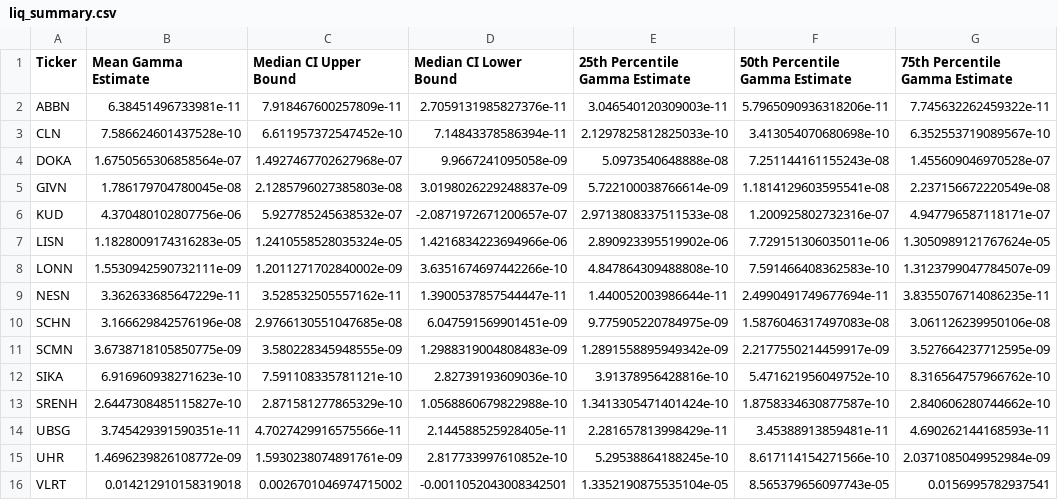
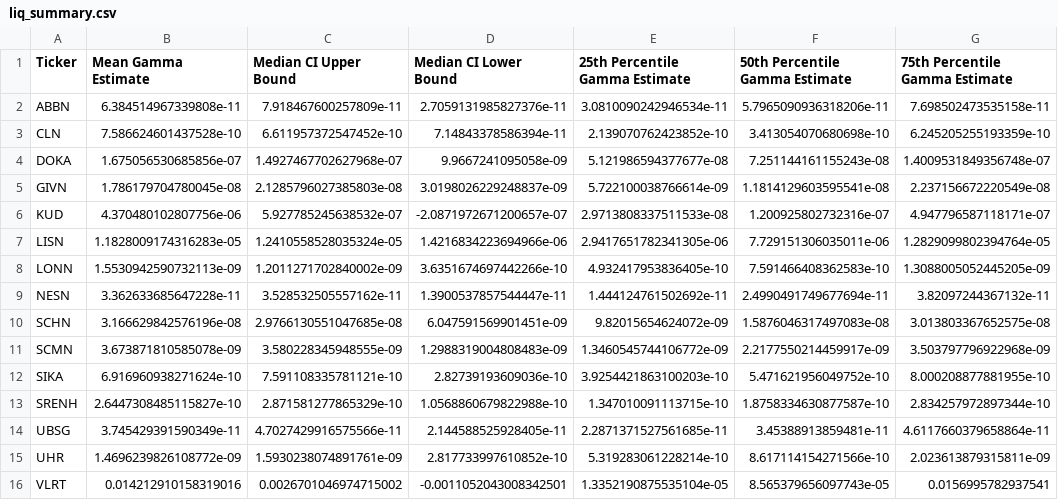
Before and after one commit to dianayjin/lending-value-model-for-illiquid-Lombard-financing, a CSV file: models/liq_param/liq_summary.csv, drawn as a sheet; only a part is shown; the diff names each change by its address in the sheet, - before the commit and + after, or states it on an @@ line.

```diff
--- a/models/liq_param/liq_summary.csv
+++ b/models/liq_param/liq_summary.csv
-B2 (Mean Gamma Estimate): 6.38451496733981e-11
+B2 (Mean Gamma Estimate): 6.384514967339808e-11
-E2 (25th Percentile Gamma Estimate): 3.046540120309003e-11
+E2 (25th Percentile Gamma Estimate): 3.0810090242946534e-11
-G2 (75th Percentile Gamma Estimate): 7.745632262459322e-11
+G2 (75th Percentile Gamma Estimate): 7.698502473535158e-11
-E3 (25th Percentile Gamma Estimate): 2.1297825812825033e-10
+E3 (25th Percentile Gamma Estimate): 2.139070762423852e-10
-G3 (75th Percentile Gamma Estimate): 6.352553719089567e-10
+G3 (75th Percentile Gamma Estimate): 6.245205255193359e-10
-B4 (Mean Gamma Estimate): 1.6750565306858564e-07
+B4 (Mean Gamma Estimate): 1.675056530685856e-07
-E4 (25th Percentile Gamma Estimate): 5.0973540648888e-08
+E4 (25th Percentile Gamma Estimate): 5.121986594377677e-08
-G4 (75th Percentile Gamma Estimate): 1.455609046970528e-07
+G4 (75th Percentile Gamma Estimate): 1.4009531849356748e-07
-E7 (25th Percentile Gamma Estimate): 2.890923395519902e-06
+E7 (25th Percentile Gamma Estimate): 2.9417651782341305e-06
-G7 (75th Percentile Gamma Estimate): 1.3050989121767624e-05
+G7 (75th Percentile Gamma Estimate): 1.2829099802394764e-05
-B8 (Mean Gamma Estimate): 1.5530942590732111e-09
+B8 (Mean Gamma Estimate): 1.5530942590732113e-09
-E8 (25th Percentile Gamma Estimate): 4.847864309488808e-10
+E8 (25th Percentile Gamma Estimate): 4.932417953836405e-10
-G8 (75th Percentile Gamma Estimate): 1.3123799047784507e-09
+G8 (75th Percentile Gamma Estimate): 1.3088005052445205e-09
-B9 (Mean Gamma Estimate): 3.362633685647229e-11
+B9 (Mean Gamma Estimate): 3.362633685647228e-11
-E9 (25th Percentile Gamma Estimate): 1.440052003986644e-11
+E9 (25th Percentile Gamma Estimate): 1.444124761502692e-11
-G9 (75th Percentile Gamma Estimate): 3.8355076714086235e-11
+G9 (75th Percentile Gamma Estimate): 3.82097244367132e-11
-E10 (25th Percentile Gamma Estimate): 9.775905220784975e-09
+E10 (25th Percentile Gamma Estimate): 9.82015654624072e-09
-G10 (75th Percentile Gamma Estimate): 3.061126239950106e-08
+G10 (75th Percentile Gamma Estimate): 3.013803367652575e-08
-B11 (Mean Gamma Estimate): 3.6738718105850775e-09
+B11 (Mean Gamma Estimate): 3.673871810585078e-09
-E11 (25th Percentile Gamma Estimate): 1.2891558895949342e-09
+E11 (25th Percentile Gamma Estimate): 1.3460545744106772e-09
-G11 (75th Percentile Gamma Estimate): 3.527664237712595e-09
+G11 (75th Percentile Gamma Estimate): 3.503797796922968e-09
-B12 (Mean Gamma Estimate): 6.916960938271623e-10
+B12 (Mean Gamma Estimate): 6.916960938271624e-10
-E12 (25th Percentile Gamma Estimate): 3.91378956428816e-10
+E12 (25th Percentile Gamma Estimate): 3.9254421863100203e-10
-G12 (75th Percentile Gamma Estimate): 8.316564757966762e-10
+G12 (75th Percentile Gamma Estimate): 8.000208877881955e-10
-E13 (25th Percentile Gamma Estimate): 1.3413305471401424e-10
+E13 (25th Percentile Gamma Estimate): 1.347010091113715e-10
-G13 (75th Percentile Gamma Estimate): 2.840606280744662e-10
+G13 (75th Percentile Gamma Estimate): 2.834257972897344e-10
-B14 (Mean Gamma Estimate): 3.745429391590351e-11
+B14 (Mean Gamma Estimate): 3.745429391590349e-11
-E14 (25th Percentile Gamma Estimate): 2.281657813998429e-11
+E14 (25th Percentile Gamma Estimate): 2.2871371527561685e-11
-G14 (75th Percentile Gamma Estimate): 4.690262144168593e-11
+G14 (75th Percentile Gamma Estimate): 4.6117660379658864e-11
-E15 (25th Percentile Gamma Estimate): 5.29538864188245e-10
+E15 (25th Percentile Gamma Estimate): 5.319283061228214e-10
-G15 (75th Percentile Gamma Estimate): 2.0371085049952984e-09
+G15 (75th Percentile Gamma Estimate): 2.023613879315811e-09
-B16 (Mean Gamma Estimate): 0.014212910158319018
+B16 (Mean Gamma Estimate): 0.014212910158319016
```
Also changed, not shown: models/liq_param/gamma_table.csv, 24 other files.
